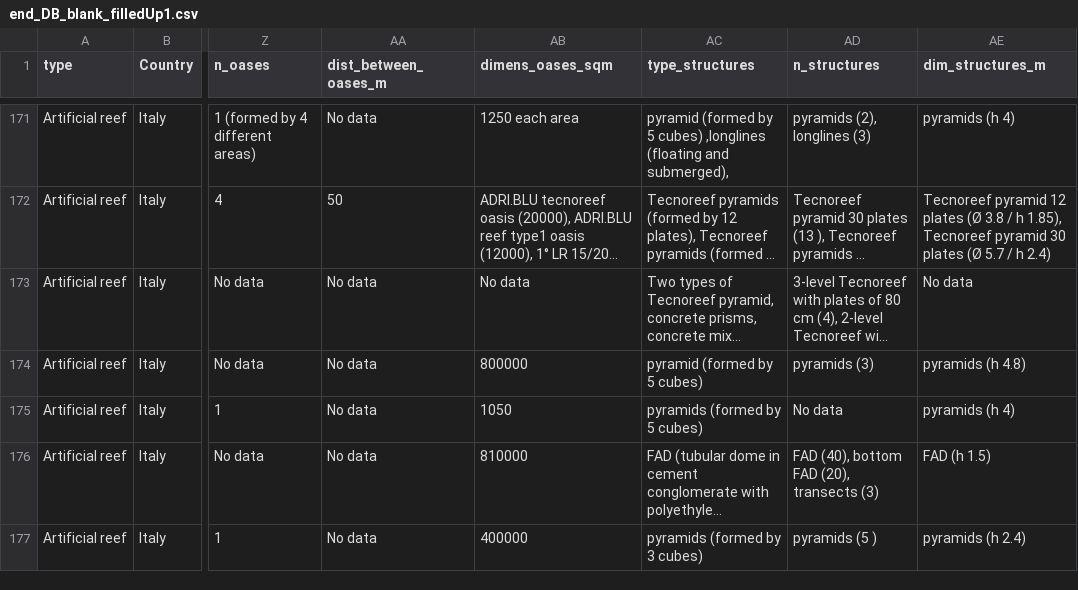
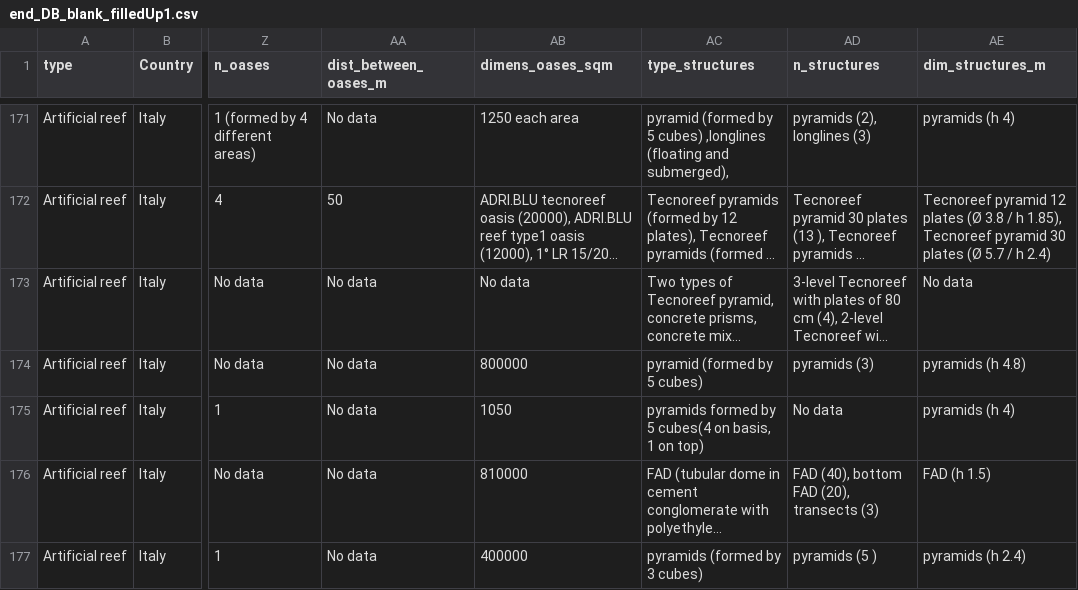
Before and after one commit to adrireef/sandbox2, a CSV file: data/end_DB_blank_filledUp1.csv, drawn as a sheet; only a part is shown, gaps mark what is left out; long unchanged cells end in …; the diff covers the shown part only; the diff names each change by its address in the sheet, - before the commit and + after, or states it on an @@ line.

Commit message:
Update end_DB_blank_filledUp1.csv

```diff
--- a/data/end_DB_blank_filledUp1.csv
+++ b/data/end_DB_blank_filledUp1.csv
-AC175 (type_structures): pyramids (formed by 5 cubes)
+AC175 (type_structures): pyramids formed by 5 cubes(4 on basis, 1 on top)
```
Also changed, not shown: 7 edited cells elsewhere in this file.
